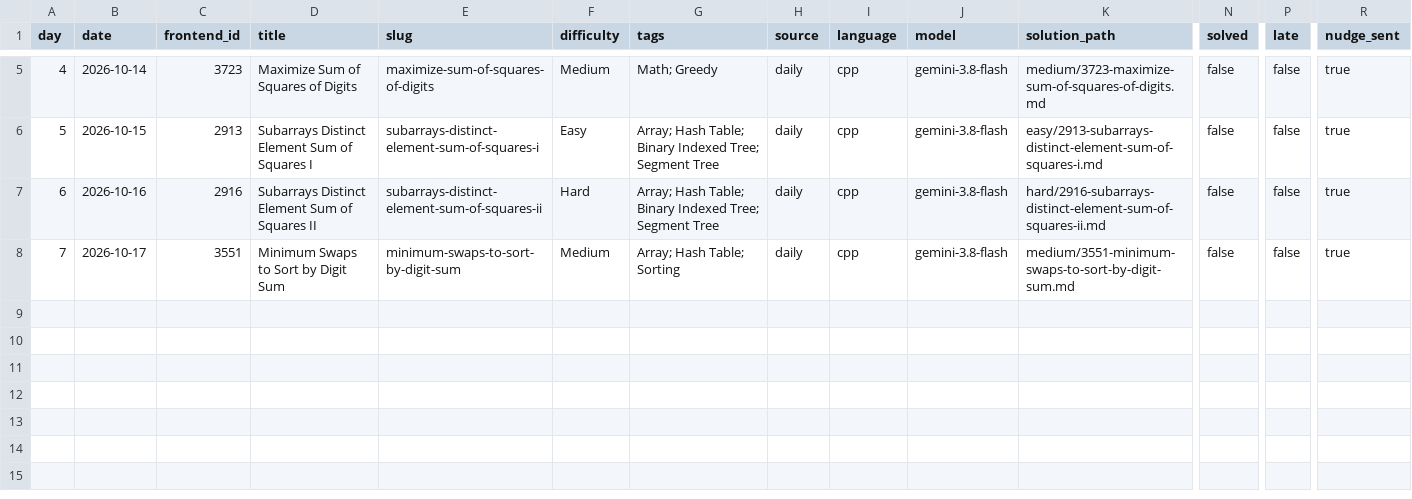
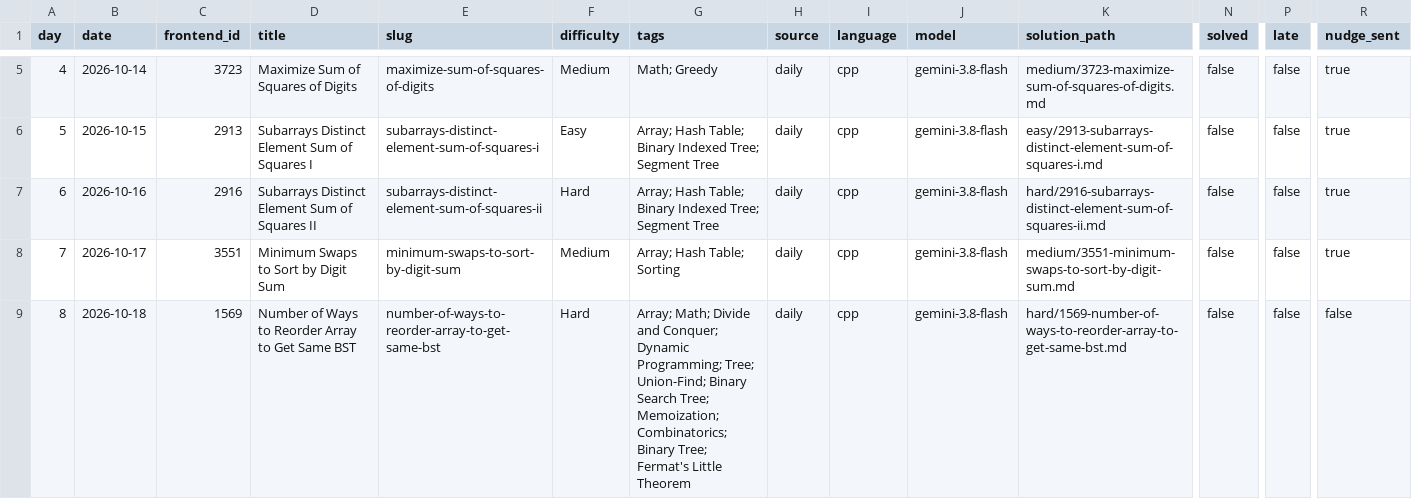
Before and after one commit to dheepakkaran/leetbot, a CSV file: log.csv, drawn as a sheet; only a part is shown, gaps mark what is left out; rows hold the shown columns only; the diff names each change by its address in the sheet, - before the commit and + after, or states it on an @@ line.

```diff
--- a/log.csv
+++ b/log.csv
+row 9: 8 | 2026-10-18 | 1569 | Number of Ways to Reorder Array to Get Same BST | number-of-ways-to-reorder-array-to-get-same-bst | Hard | Array; Math; Divide and Conquer; Dynamic Programming; Tree; Union-Find; Binary Search Tree; Memoization; Combinatorics; Binary Tree; Fermat's Little Theorem | daily | cpp | gemini-3.8-flash | hard/1569-number-of-ways-to-reorder-array-to-get-same-bst.md | false | false | false
```
Also changed, not shown: 4 other files.
